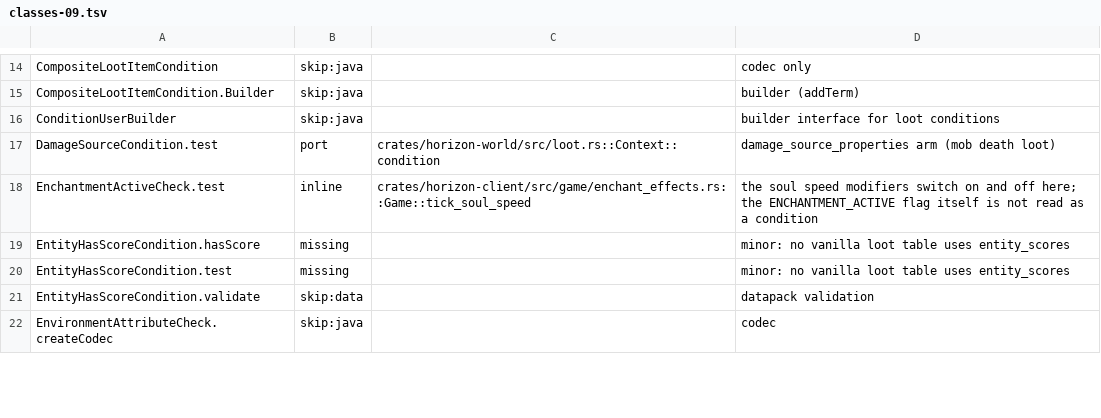
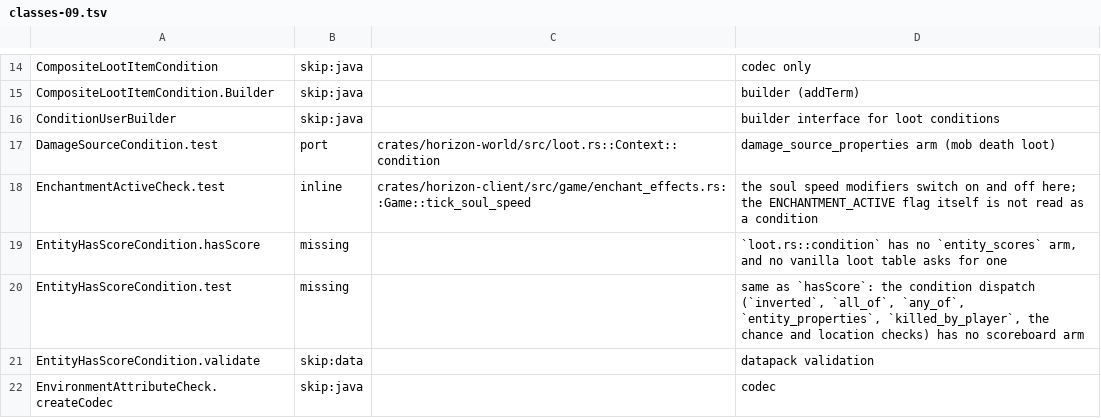
Before and after one commit to bunchy7s/horizon-offline, a TSV file: tools/port_map/classes-09.tsv, drawn as a sheet; only a part is shown, gaps mark what is left out; the diff covers the shown part only.

Commit message:
port map: the loot rows that no vanilla data reaches name the dispatch
Each of these classes is a condition, modifier or number provider the loot
run in `crates/horizon-world/src/loot.rs` does not have an arm for. The notes
used to say only that no vanilla data uses the type; they now name the
dispatch and, for the number providers, the kinds `level_value`, `int` and
`float` do handle, so the next reader knows the shape a datapack would need.

```diff
--- a/tools/port_map/classes-09.tsv
+++ b/tools/port_map/classes-09.tsv
@@ -18,4 +18,4 @@ DamageSourceCondition.test	port	crates/horizon-world/src/loot.rs::Context::condi
 EnchantmentActiveCheck.test	inline	crates/horizon-client/src/game/enchant_effects.rs::Game::tick_soul_speed	the soul speed modifiers switch on and off here; the ENCHANTMENT_ACTIVE flag itself is not read as a condition
-EntityHasScoreCondition.hasScore	missing		minor: no vanilla loot table uses entity_scores
-EntityHasScoreCondition.test	missing		minor: no vanilla loot table uses entity_scores
+EntityHasScoreCondition.hasScore	missing		`loot.rs::condition` has no `entity_scores` arm, and no vanilla loot table asks for one
+EntityHasScoreCondition.test	missing		same as `hasScore`: the condition dispatch (`inverted`, `all_of`, `any_of`, `entity_properties`, `killed_by_player`, the chance and location checks) has no scoreboard arm
 EntityHasScoreCondition.validate	skip:data		datapack validation
```
Also changed, not shown: 13 edited cells elsewhere in this file.
